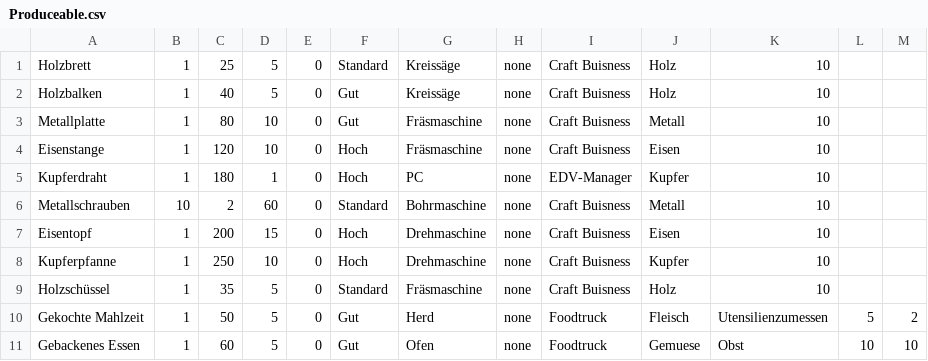
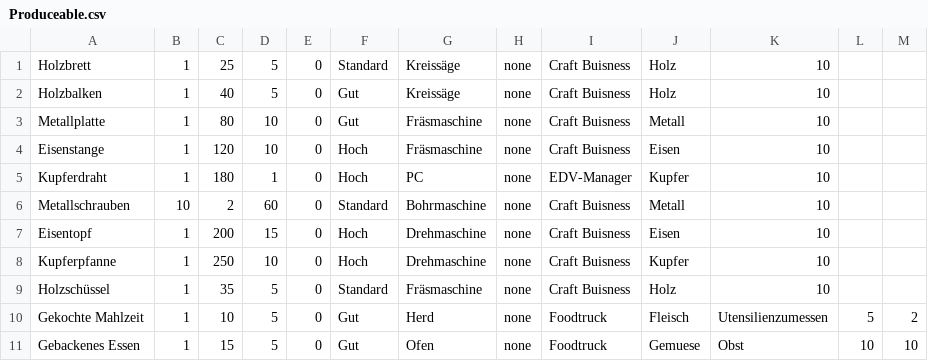
Before and after one commit to Pikmon-Nightvee/CompanyGame, a CSV file: StockmarketCompanyGame/DataCSV/ProductsData/Produceable.csv, drawn as a sheet.

```diff
--- a/StockmarketCompanyGame/DataCSV/ProductsData/Produceable.csv
+++ b/StockmarketCompanyGame/DataCSV/ProductsData/Produceable.csv
@@ -9,3 +9,3 @@ Kupferpfanne,1,250,10,0,Hoch,Drehmaschine,none,Craft Buisness,Kupfer,10
 Holzschüssel,1,35,5,0,Standard,Fräsmaschine,none,Craft Buisness,Holz,10
-Gekochte Mahlzeit,1,50,5,0,Gut,Herd,none,Foodtruck,Fleisch,Utensilienzumessen,5,2
-Gebackenes Essen,1,60,5,0,Gut,Ofen,none,Foodtruck,Gemuese,Obst,10,10
+Gekochte Mahlzeit,1,10,5,0,Gut,Herd,none,Foodtruck,Fleisch,Utensilienzumessen,5,2
+Gebackenes Essen,1,15,5,0,Gut,Ofen,none,Foodtruck,Gemuese,Obst,10,10
```
Also changed, not shown: StockmarketCompanyGame/DataCSV/EmployeeData/UnemployedEmployees.csv, StockmarketCompanyGame/DataCSV/ProductsData/ProductData.csv, 9 other files.
